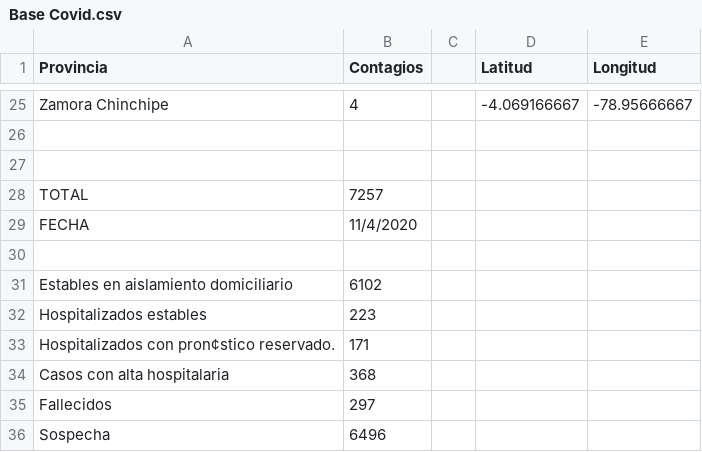
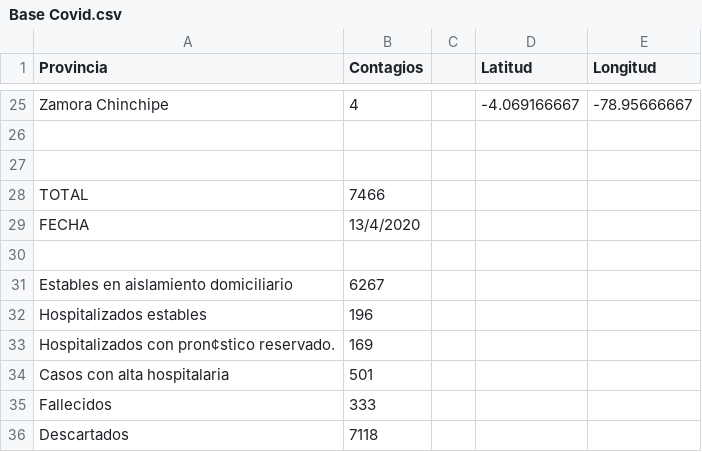
Before and after one commit to santbayas/DataViz_Covid19_ECU, a CSV file: Base Covid.csv, drawn as a sheet; only a part is shown, gaps mark what is left out; the diff covers the shown part only.

```diff
--- a/Base Covid.csv
+++ b/Base Covid.csv
@@ -27,10 +27,10 @@ Zamora Chinchipe,4,,-4.069166667,-78.95666667
 ,,,,
-TOTAL,7257,,,
-FECHA,11/4/2020,,,
+TOTAL,7466,,,
+FECHA,13/4/2020,,,
 ,,,,
-Estables en aislamiento domiciliario,6102,,,
-Hospitalizados estables,223,,,
-Hospitalizados con pron¢stico reservado.,171,,,
-Casos con alta hospitalaria,368,,,
-Fallecidos,297,,,
-Sospecha,6496,,,
+Estables en aislamiento domiciliario,6267,,,
+Hospitalizados estables,196,,,
+Hospitalizados con pron¢stico reservado.,169,,,
+Casos con alta hospitalaria,501,,,
+Fallecidos,333,,,
+Descartados,7118,,,
```
Also changed, not shown: 18 edited cells elsewhere in this file.
